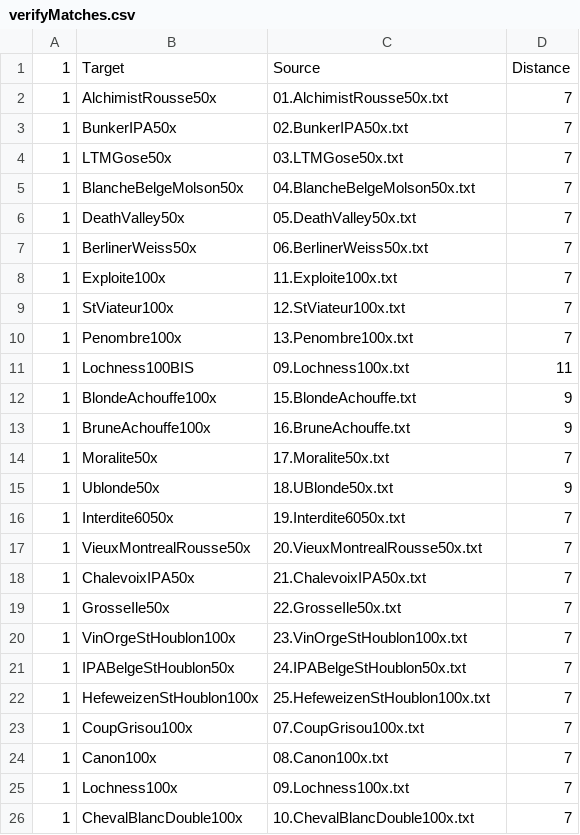
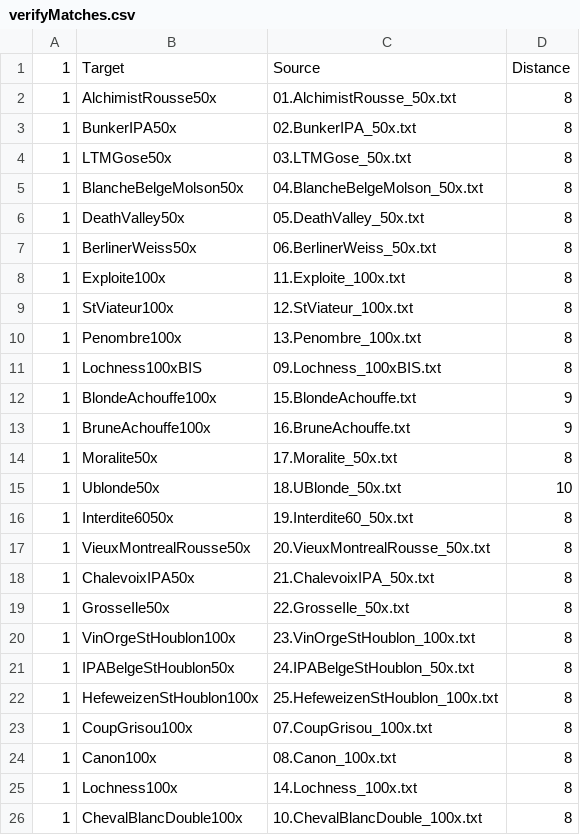
Before and after one commit to RichardLaBrie/paRafac_correction, a CSV file: data/verifyMatches.csv, drawn as a sheet.

Commit message:
:wrench: Updated version

```diff
--- a/data/verifyMatches.csv
+++ b/data/verifyMatches.csv
@@ -1,26 +1,26 @@
 "1","Target","Source","Distance"
-"1","AlchimistRousse50x","01.AlchimistRousse50x.txt","7"
-"1","BunkerIPA50x","02.BunkerIPA50x.txt","7"
-"1","LTMGose50x","03.LTMGose50x.txt","7"
-"1","BlancheBelgeMolson50x","04.BlancheBelgeMolson50x.txt","7"
-"1","DeathValley50x","05.DeathValley50x.txt","7"
-"1","BerlinerWeiss50x","06.BerlinerWeiss50x.txt","7"
-"1","Exploite100x","11.Exploite100x.txt","7"
-"1","StViateur100x","12.StViateur100x.txt","7"
-"1","Penombre100x","13.Penombre100x.txt","7"
-"1","Lochness100BIS","09.Lochness100x.txt","11"
+"1","AlchimistRousse50x","01.AlchimistRousse_50x.txt","8"
+"1","BunkerIPA50x","02.BunkerIPA_50x.txt","8"
+"1","LTMGose50x","03.LTMGose_50x.txt","8"
+"1","BlancheBelgeMolson50x","04.BlancheBelgeMolson_50x.txt","8"
+"1","DeathValley50x","05.DeathValley_50x.txt","8"
+"1","BerlinerWeiss50x","06.BerlinerWeiss_50x.txt","8"
+"1","Exploite100x","11.Exploite_100x.txt","8"
+"1","StViateur100x","12.StViateur_100x.txt","8"
+"1","Penombre100x","13.Penombre_100x.txt","8"
+"1","Lochness100xBIS","09.Lochness_100xBIS.txt","8"
 "1","BlondeAchouffe100x","15.BlondeAchouffe.txt","9"
 "1","BruneAchouffe100x","16.BruneAchouffe.txt","9"
-"1","Moralite50x","17.Moralite50x.txt","7"
-"1","Ublonde50x","18.UBlonde50x.txt","9"
-"1","Interdite6050x","19.Interdite6050x.txt","7"
-"1","VieuxMontrealRousse50x","20.VieuxMontrealRousse50x.txt","7"
-"1","ChalevoixIPA50x","21.ChalevoixIPA50x.txt","7"
-"1","GrosseIle50x","22.GrosseIle50x.txt","7"
-"1","VinOrgeStHoublon100x","23.VinOrgeStHoublon100x.txt","7"
-"1","IPABelgeStHoublon50x","24.IPABelgeStHoublon50x.txt","7"
-"1","HefeweizenStHoublon100x","25.HefeweizenStHoublon100x.txt","7"
-"1","CoupGrisou100x","07.CoupGrisou100x.txt","7"
-"1","Canon100x","08.Canon100x.txt","7"
-"1","Lochness100x","09.Lochness100x.txt","7"
-"1","ChevalBlancDouble100x","10.ChevalBlancDouble100x.txt","7"
+"1","Moralite50x","17.Moralite_50x.txt","8"
+"1","Ublonde50x","18.UBlonde_50x.txt","10"
+"1","Interdite6050x","19.Interdite60_50x.txt","8"
+"1","VieuxMontrealRousse50x","20.VieuxMontrealRousse_50x.txt","8"
+"1","ChalevoixIPA50x","21.ChalevoixIPA_50x.txt","8"
+"1","GrosseIle50x","22.GrosseIle_50x.txt","8"
+"1","VinOrgeStHoublon100x","23.VinOrgeStHoublon_100x.txt","8"
+"1","IPABelgeStHoublon50x","24.IPABelgeStHoublon_50x.txt","8"
+"1","HefeweizenStHoublon100x","25.HefeweizenStHoublon_100x.txt","8"
+"1","CoupGrisou100x","07.CoupGrisou_100x.txt","8"
+"1","Canon100x","08.Canon_100x.txt","8"
+"1","Lochness100x","14.Lochness_100x.txt","8"
+"1","ChevalBlancDouble100x","10.ChevalBlancDouble_100x.txt","8"
```
